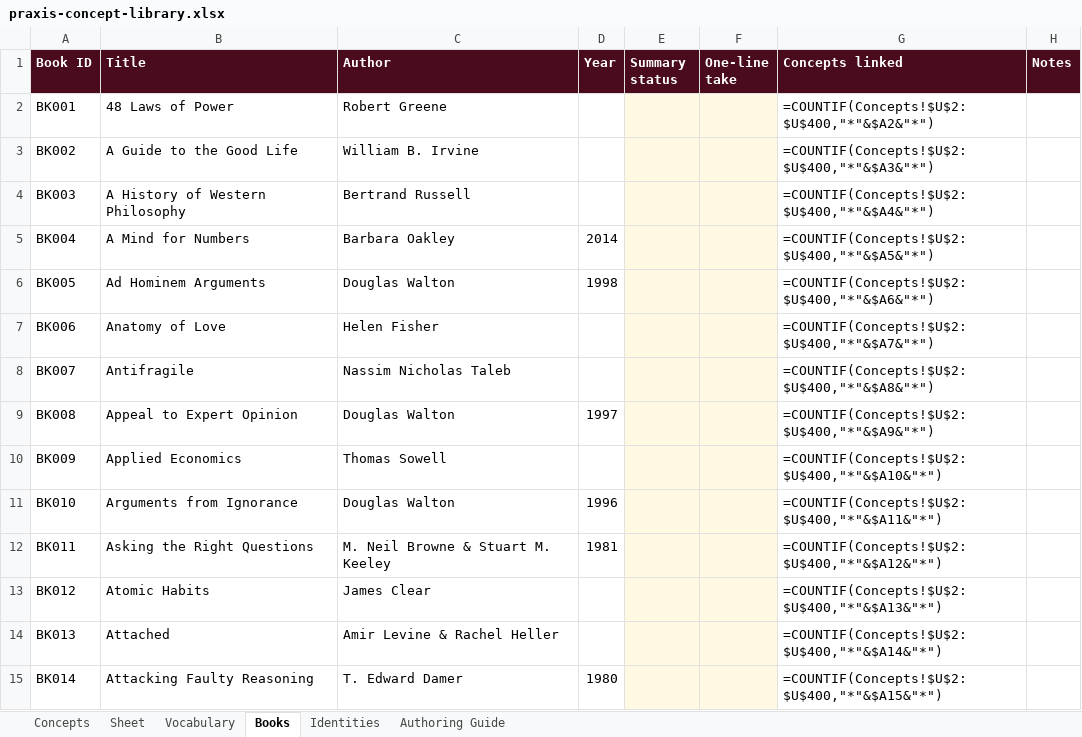
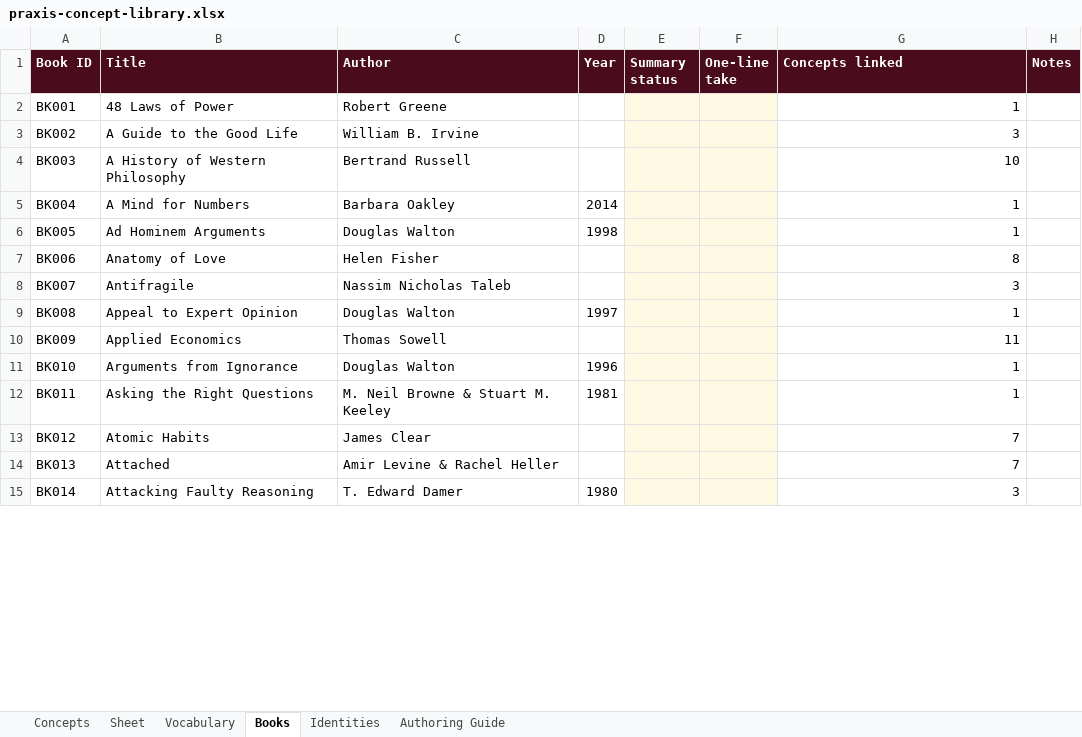
Before and after one commit to AuthoraAcquisition/PraxisNow, an Excel workbook: content/praxis-concept-library.xlsx, sheet Books, drawn as a sheet; only a part is shown; values as stored, in another font and other column widths than the file's, no borders; formulas without a stored value are shown as written; charts and pictures not drawn; the diff covers the shown part only; the diff names each change by its address in the sheet, - before the commit and + after, or states it on an @@ line.

```diff
--- a/content/praxis-concept-library.xlsx (sheet Books)
+++ b/content/praxis-concept-library.xlsx (sheet Books)
-G2 (Concepts linked): =COUNTIF(Concepts!$U$2:$U$400,"*"&$A2&"*")
+G2 (Concepts linked): 1
-G3 (Concepts linked): =COUNTIF(Concepts!$U$2:$U$400,"*"&$A3&"*")
+G3 (Concepts linked): 3
-G4 (Concepts linked): =COUNTIF(Concepts!$U$2:$U$400,"*"&$A4&"*")
+G4 (Concepts linked): 10
-G5 (Concepts linked): =COUNTIF(Concepts!$U$2:$U$400,"*"&$A5&"*")
+G5 (Concepts linked): 1
-G6 (Concepts linked): =COUNTIF(Concepts!$U$2:$U$400,"*"&$A6&"*")
+G6 (Concepts linked): 1
-G7 (Concepts linked): =COUNTIF(Concepts!$U$2:$U$400,"*"&$A7&"*")
+G7 (Concepts linked): 8
-G8 (Concepts linked): =COUNTIF(Concepts!$U$2:$U$400,"*"&$A8&"*")
+G8 (Concepts linked): 3
-G9 (Concepts linked): =COUNTIF(Concepts!$U$2:$U$400,"*"&$A9&"*")
+G9 (Concepts linked): 1
-G10 (Concepts linked): =COUNTIF(Concepts!$U$2:$U$400,"*"&$A10&"*")
+G10 (Concepts linked): 11
-G11 (Concepts linked): =COUNTIF(Concepts!$U$2:$U$400,"*"&$A11&"*")
+G11 (Concepts linked): 1
-G12 (Concepts linked): =COUNTIF(Concepts!$U$2:$U$400,"*"&$A12&"*")
+G12 (Concepts linked): 1
-G13 (Concepts linked): =COUNTIF(Concepts!$U$2:$U$400,"*"&$A13&"*")
+G13 (Concepts linked): 7
-G14 (Concepts linked): =COUNTIF(Concepts!$U$2:$U$400,"*"&$A14&"*")
+G14 (Concepts linked): 7
-G15 (Concepts linked): =COUNTIF(Concepts!$U$2:$U$400,"*"&$A15&"*")
+G15 (Concepts linked): 3
```
Also changed, not shown: 120 edited cells elsewhere in this sheet, sheet Identities, sheet Authoring Guide, sheet Concepts, sheet Vocabulary, charts or pictures, 6 other files.
